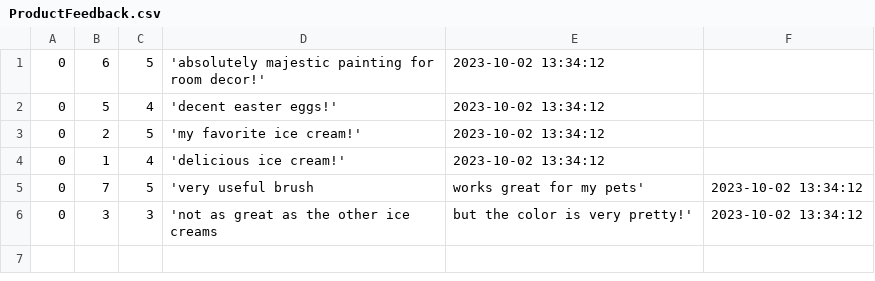
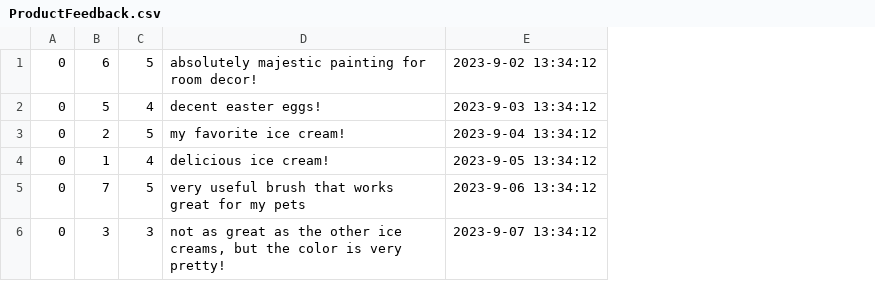
Before and after one commit to yao-lyndrinn/quokkazonImported, a CSV file: db/data/ProductFeedback.csv, drawn as a sheet; removed rows and columns are numbered as before the commit, all else as after; the diff names each change by its address in the sheet, - before the commit and + after, or states it on an @@ line.

```diff
--- a/db/data/ProductFeedback.csv
+++ b/db/data/ProductFeedback.csv
-column D, rows 1-6: 'absolutely majestic painting for room decor!' | 'decent easter eggs!' | 'my favorite ice cream!' | 'delicious ice cream!' | 'very useful brush | 'not as great as the other ice creams
-column E, rows 1-6: 2023-10-02 13:34:12 | 2023-10-02 13:34:12 | 2023-10-02 13:34:12 | 2023-10-02 13:34:12 | works great for my pets' | but the color is very pretty!'
-column F, rows 5-6: 2023-10-02 13:34:12 | 2023-10-02 13:34:12
+column D, rows 1-6: absolutely majestic painting for room decor! | decent easter eggs! | my favorite ice cream! | delicious ice cream! | very useful brush that works great for my pets | not as great as the other ice creams, but the color is very pretty!
+column E, rows 1-6: 2023-9-02 13:34:12 | 2023-9-03 13:34:12 | 2023-9-04 13:34:12 | 2023-9-05 13:34:12 | 2023-9-06 13:34:12 | 2023-9-07 13:34:12
```
Also changed, not shown: 6 other files.
